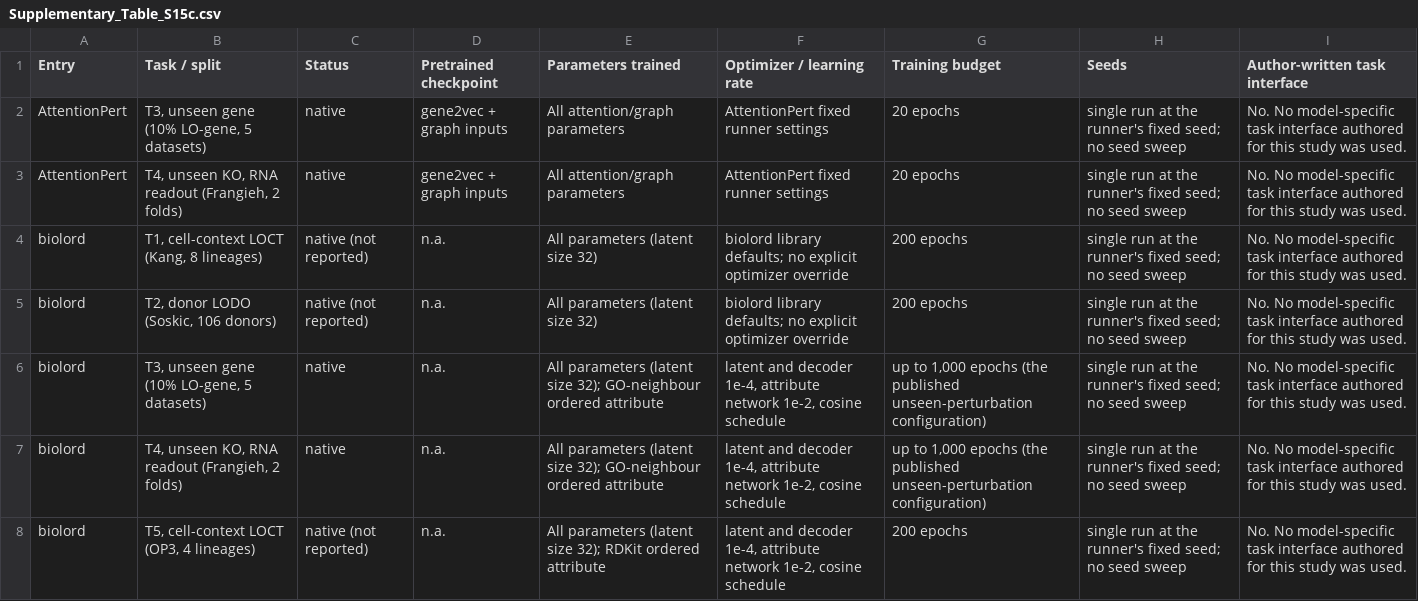
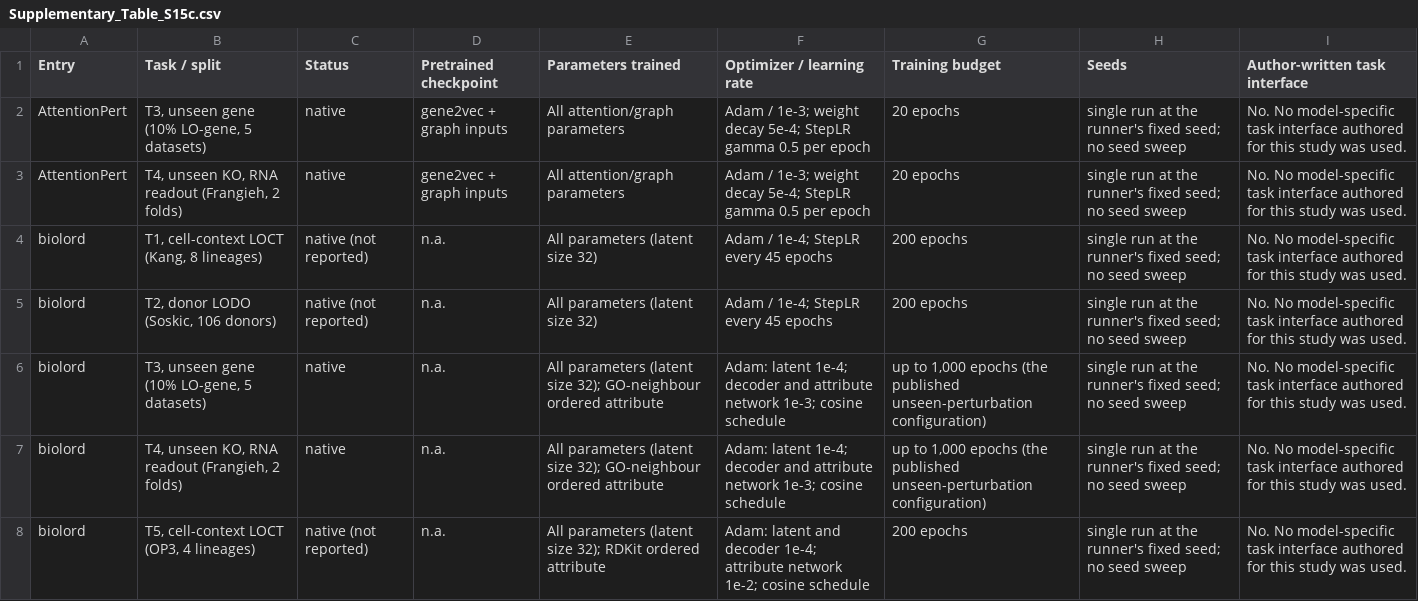
Before and after one commit to Chan-Hee/ivcbench, a CSV file: results/_paper/supplementary_tables/Supplementary_Table_S15c.csv, drawn as a sheet; only a part is shown; the diff covers the shown part only.

```diff
--- a/results/_paper/supplementary_tables/Supplementary_Table_S15c.csv
+++ b/results/_paper/supplementary_tables/Supplementary_Table_S15c.csv
@@ -1,8 +1,8 @@
 Entry,Task / split,Status,Pretrained checkpoint,Parameters trained,Optimizer / learning rate,Training budget,Seeds,Author-written task interface
-AttentionPert,"T3, unseen gene (10% LO-gene, 5 datasets)",native,gene2vec + graph inputs,All attention/graph parameters,AttentionPert fixed runner settings,20 epochs,single run at the runner's fixed seed; no seed sweep,No. No model-specific task interface authored for this study was used.
-AttentionPert,"T4, unseen KO, RNA readout (Frangieh, 2 folds)",native,gene2vec + graph inputs,All attention/graph parameters,AttentionPert fixed runner settings,20 epochs,single run at the runner's fixed seed; no seed sweep,No. No model-specific task interface authored for this study was used.
-biolord,"T1, cell-context LOCT (Kang, 8 lineages)",native (not reported),n.a.,All parameters (latent size 32),biolord library defaults; no explicit optimizer override,200 epochs,single run at the runner's fixed seed; no seed sweep,No. No model-specific task interface authored for this study was used.
-biolord,"T2, donor LODO (Soskic, 106 donors)",native (not reported),n.a.,All parameters (latent size 32),biolord library defaults; no explicit optimizer override,200 epochs,single run at the runner's fixed seed; no seed sweep,No. No model-specific task interface authored for this study was used.
-biolord,"T3, unseen gene (10% LO-gene, 5 datasets)",native,n.a.,All parameters (latent size 32); GO-neighbour ordered attribute,"latent and decoder 1e-4, attribute network 1e-2, cosine schedule","up to 1,000 epochs (the published unseen-perturbation configuration)",single run at the runner's fixed seed; no seed sweep,No. No model-specific task interface authored for this study was used.
-biolord,"T4, unseen KO, RNA readout (Frangieh, 2 folds)",native,n.a.,All parameters (latent size 32); GO-neighbour ordered attribute,"latent and decoder 1e-4, attribute network 1e-2, cosine schedule","up to 1,000 epochs (the published unseen-perturbation configuration)",single run at the runner's fixed seed; no seed sweep,No. No model-specific task interface authored for this study was used.
-biolord,"T5, cell-context LOCT (OP3, 4 lineages)",native (not reported),n.a.,All parameters (latent size 32); RDKit ordered attribute,"latent and decoder 1e-4, attribute network 1e-2, cosine schedule",200 epochs,single run at the runner's fixed seed; no seed sweep,No. No model-specific task interface authored for this study was used.
+AttentionPert,"T3, unseen gene (10% LO-gene, 5 datasets)",native,gene2vec + graph inputs,All attention/graph parameters,Adam / 1e-3; weight decay 5e-4; StepLR gamma 0.5 per epoch,20 epochs,single run at the runner's fixed seed; no seed sweep,No. No model-specific task interface authored for this study was used.
+AttentionPert,"T4, unseen KO, RNA readout (Frangieh, 2 folds)",native,gene2vec + graph inputs,All attention/graph parameters,Adam / 1e-3; weight decay 5e-4; StepLR gamma 0.5 per epoch,20 epochs,single run at the runner's fixed seed; no seed sweep,No. No model-specific task interface authored for this study was used.
+biolord,"T1, cell-context LOCT (Kang, 8 lineages)",native (not reported),n.a.,All parameters (latent size 32),Adam / 1e-4; StepLR every 45 epochs,200 epochs,single run at the runner's fixed seed; no seed sweep,No. No model-specific task interface authored for this study was used.
+biolord,"T2, donor LODO (Soskic, 106 donors)",native (not reported),n.a.,All parameters (latent size 32),Adam / 1e-4; StepLR every 45 epochs,200 epochs,single run at the runner's fixed seed; no seed sweep,No. No model-specific task interface authored for this study was used.
+biolord,"T3, unseen gene (10% LO-gene, 5 datasets)",native,n.a.,All parameters (latent size 32); GO-neighbour ordered attribute,Adam: latent 1e-4; decoder and attribute network 1e-3; cosine schedule,"up to 1,000 epochs (the published unseen-perturbation configuration)",single run at the runner's fixed seed; no seed sweep,No. No model-specific task interface authored for this study was used.
+biolord,"T4, unseen KO, RNA readout (Frangieh, 2 folds)",native,n.a.,All parameters (latent size 32); GO-neighbour ordered attribute,Adam: latent 1e-4; decoder and attribute network 1e-3; cosine schedule,"up to 1,000 epochs (the published unseen-perturbation configuration)",single run at the runner's fixed seed; no seed sweep,No. No model-specific task interface authored for this study was used.
+biolord,"T5, cell-context LOCT (OP3, 4 lineages)",native (not reported),n.a.,All parameters (latent size 32); RDKit ordered attribute,Adam: latent and decoder 1e-4; attribute network 1e-2; cosine schedule,200 epochs,single run at the runner's fixed seed; no seed sweep,No. No model-specific task interface authored for this study was used.
```
Also changed, not shown: 35 edited cells elsewhere in this file, 3 other files.
